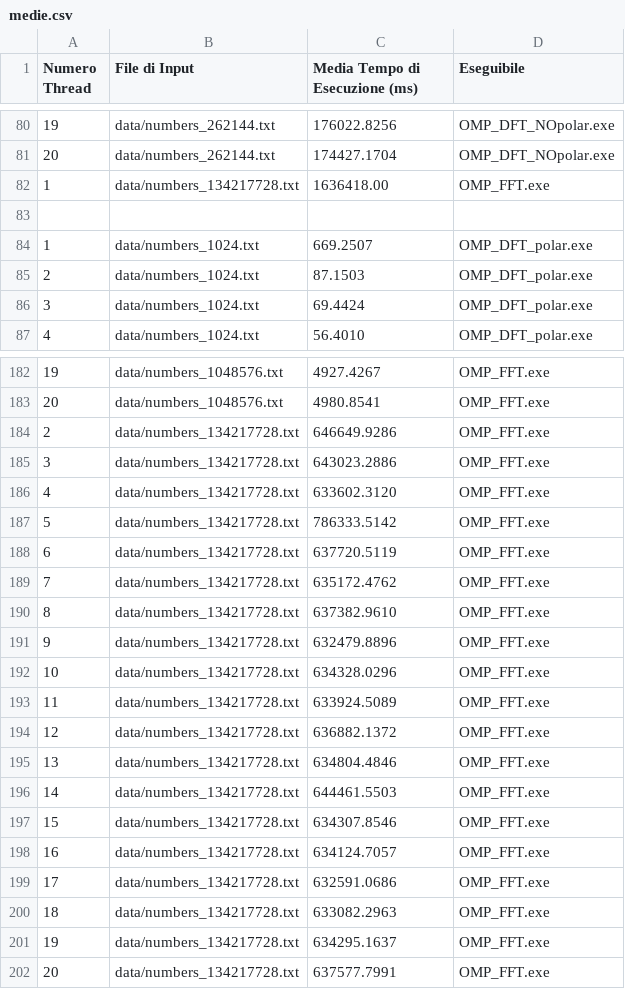
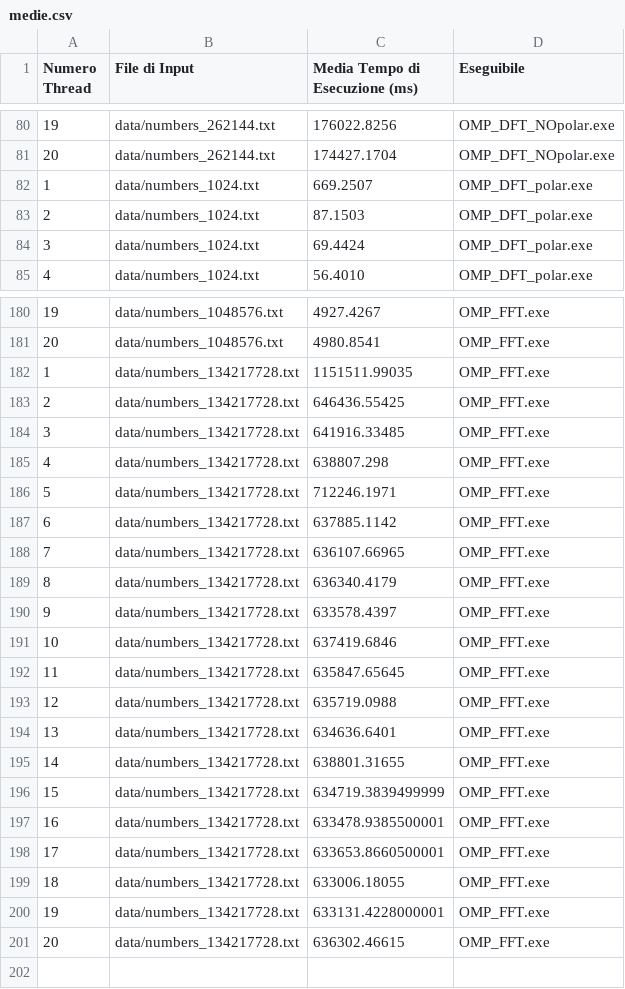
Before and after one commit to noemichem/CA_project, a CSV file: medie.csv, drawn as a sheet; only a part is shown, gaps mark what is left out.

```diff
--- a/medie.csv
+++ b/medie.csv
@@ -81,4 +81,2 @@ Numero Thread,File di Input,Media Tempo di Esecuzione (ms),Eseguibile
 20,data/numbers_262144.txt,174427.1704,OMP_DFT_NOpolar.exe
-1,data/numbers_134217728.txt,1636418.00,OMP_FFT.exe
-
 1,data/numbers_1024.txt,669.2507,OMP_DFT_polar.exe
@@ -183,20 +181,21 @@ Numero Thread,File di Input,Media Tempo di Esecuzione (ms),Eseguibile
 20,data/numbers_1048576.txt,4980.8541,OMP_FFT.exe
-2,data/numbers_134217728.txt,646649.9286,OMP_FFT.exe
-3,data/numbers_134217728.txt,643023.2886,OMP_FFT.exe
-4,data/numbers_134217728.txt,633602.3120,OMP_FFT.exe
-5,data/numbers_134217728.txt,786333.5142,OMP_FFT.exe
-6,data/numbers_134217728.txt,637720.5119,OMP_FFT.exe
-7,data/numbers_134217728.txt,635172.4762,OMP_FFT.exe
-8,data/numbers_134217728.txt,637382.9610,OMP_FFT.exe
-9,data/numbers_134217728.txt,632479.8896,OMP_FFT.exe
-10,data/numbers_134217728.txt,634328.0296,OMP_FFT.exe
-11,data/numbers_134217728.txt,633924.5089,OMP_FFT.exe
-12,data/numbers_134217728.txt,636882.1372,OMP_FFT.exe
-13,data/numbers_134217728.txt,634804.4846,OMP_FFT.exe
-14,data/numbers_134217728.txt,644461.5503,OMP_FFT.exe
-15,data/numbers_134217728.txt,634307.8546,OMP_FFT.exe
-16,data/numbers_134217728.txt,634124.7057,OMP_FFT.exe
-17,data/numbers_134217728.txt,632591.0686,OMP_FFT.exe
-18,data/numbers_134217728.txt,633082.2963,OMP_FFT.exe
-19,data/numbers_134217728.txt,634295.1637,OMP_FFT.exe
-20,data/numbers_134217728.txt,637577.7991,OMP_FFT.exe
+1,data/numbers_134217728.txt,1151511.99035,OMP_FFT.exe
+2,data/numbers_134217728.txt,646436.55425,OMP_FFT.exe
+3,data/numbers_134217728.txt,641916.33485,OMP_FFT.exe
+4,data/numbers_134217728.txt,638807.298,OMP_FFT.exe
+5,data/numbers_134217728.txt,712246.1971,OMP_FFT.exe
+6,data/numbers_134217728.txt,637885.1142,OMP_FFT.exe
+7,data/numbers_134217728.txt,636107.66965,OMP_FFT.exe
+8,data/numbers_134217728.txt,636340.4179,OMP_FFT.exe
+9,data/numbers_134217728.txt,633578.4397,OMP_FFT.exe
+10,data/numbers_134217728.txt,637419.6846,OMP_FFT.exe
+11,data/numbers_134217728.txt,635847.65645,OMP_FFT.exe
+12,data/numbers_134217728.txt,635719.0988,OMP_FFT.exe
+13,data/numbers_134217728.txt,634636.6401,OMP_FFT.exe
+14,data/numbers_134217728.txt,638801.31655,OMP_FFT.exe
+15,data/numbers_134217728.txt,634719.3839499999,OMP_FFT.exe
+16,data/numbers_134217728.txt,633478.9385500001,OMP_FFT.exe
+17,data/numbers_134217728.txt,633653.8660500001,OMP_FFT.exe
+18,data/numbers_134217728.txt,633006.18055,OMP_FFT.exe
+19,data/numbers_134217728.txt,633131.4228000001,OMP_FFT.exe
+20,data/numbers_134217728.txt,636302.46615,OMP_FFT.exe
```
Also changed, not shown: dettagli.csv.
